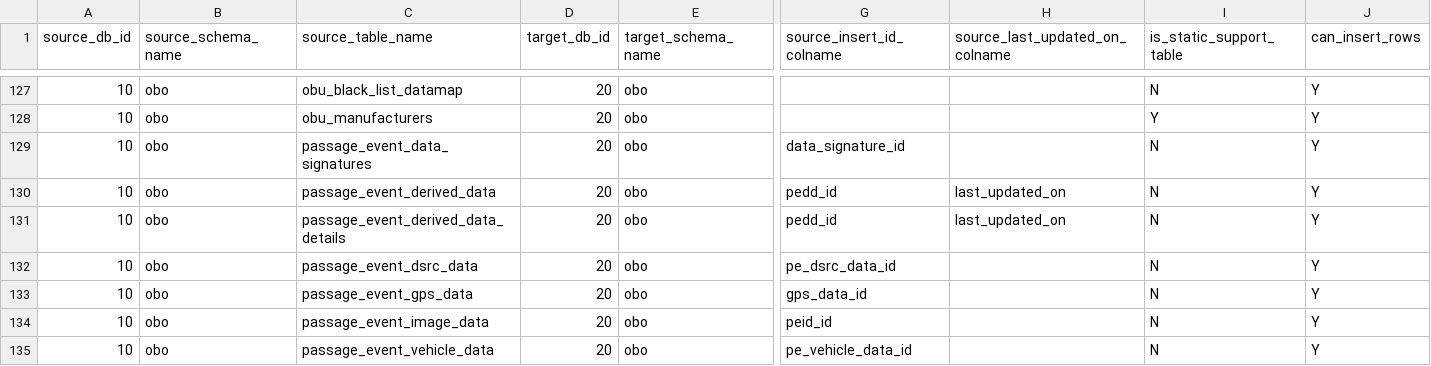
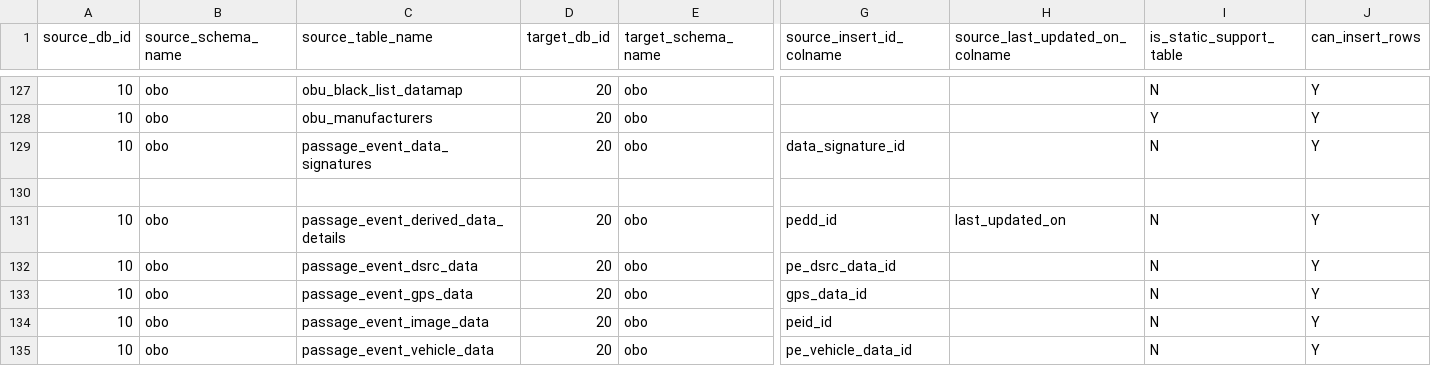
Before and after one commit to jzqf/si-dars-dwh-etl, a CSV file: dars-dwh-etl/pdi_repository/dsa/metadata/dsa_metadata-unused_psa_tables.csv, drawn as a sheet; only a part is shown, gaps mark what is left out; rows hold the shown columns only; the diff names each change by its address in the sheet, - before the commit and + after, or states it on an @@ line.

```diff
--- a/dars-dwh-etl/pdi_repository/dsa/metadata/dsa_metadata-unused_psa_tables.csv
+++ b/dars-dwh-etl/pdi_repository/dsa/metadata/dsa_metadata-unused_psa_tables.csv
-row 130: 10 | obo | passage_event_derived_data | 20 | obo | pedd_id | last_updated_on | N | Y
+row 130: (empty)
```
Also changed, not shown: dars-dwh-etl/pdi_repository/dsa/metadata/dsa_metadata.csv, 13 other files.
